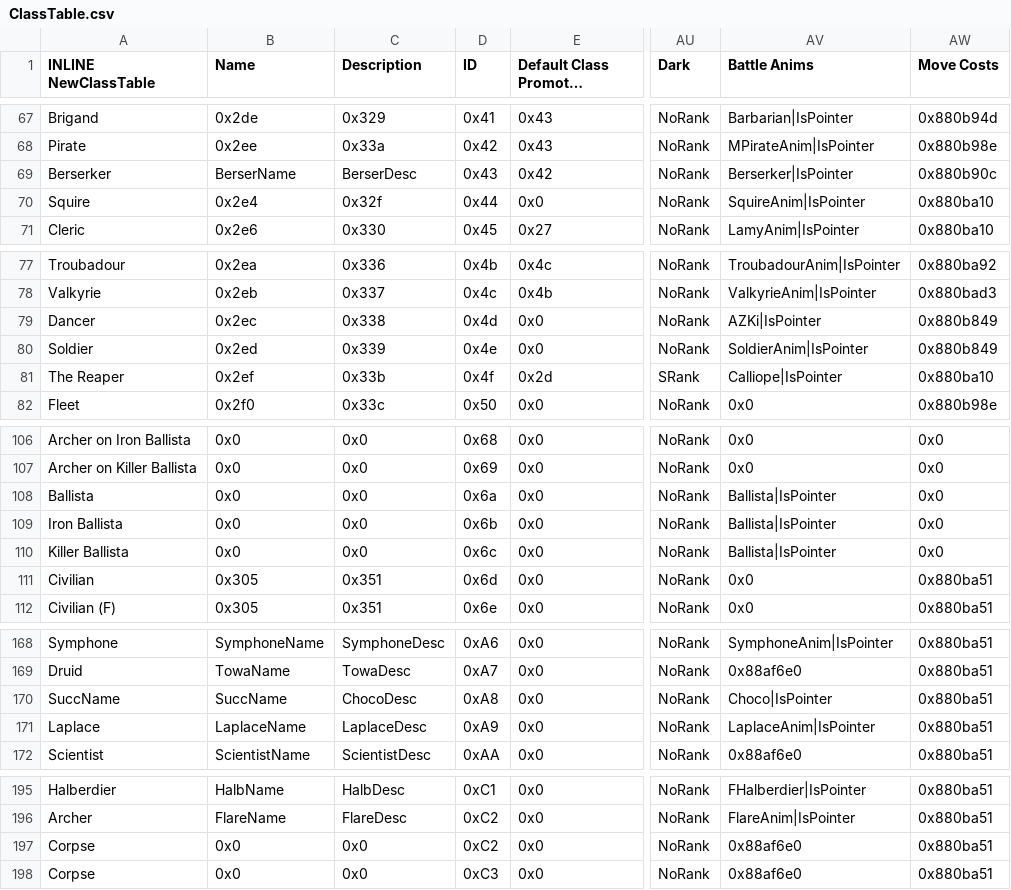
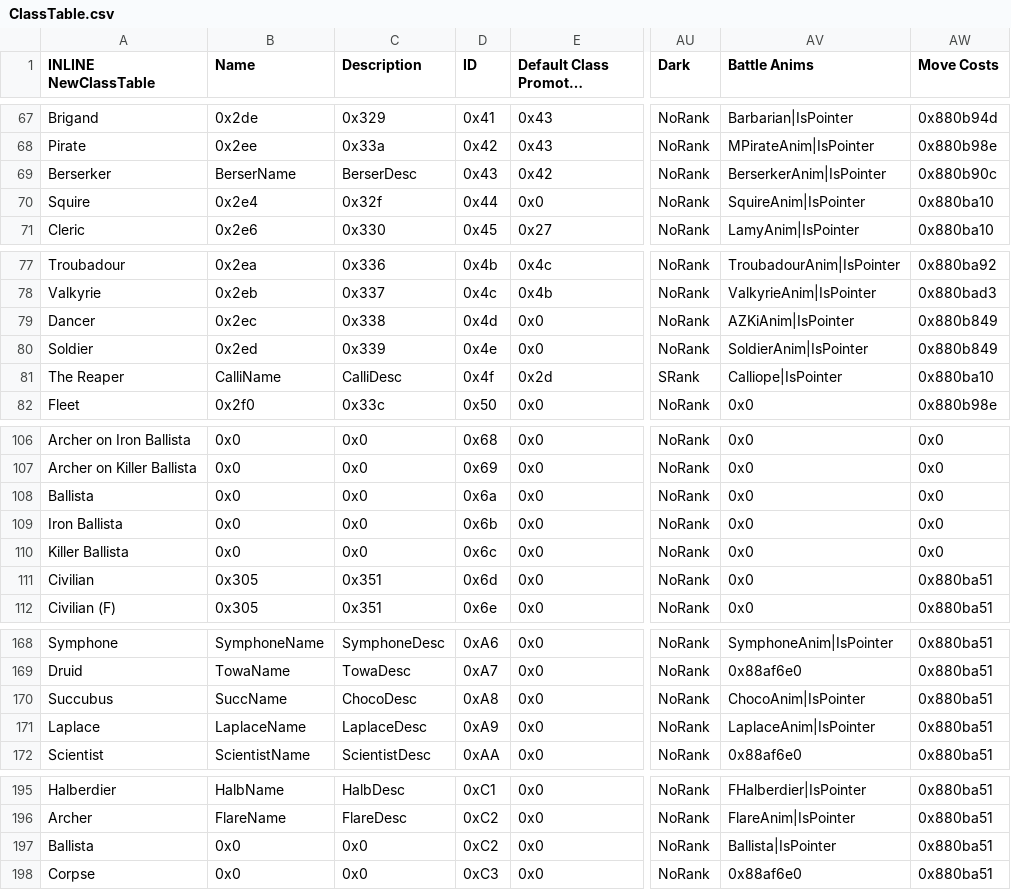
Before and after one commit to Hajimette/s4s, a CSV file: Tables/NightmareModules/CharactersClasses/ClassTable.csv, drawn as a sheet; only a part is shown, gaps mark what is left out; long unchanged cells end in …; the diff covers the shown part only; the diff names each change by its address in the sheet, - before the commit and + after, or states it on an @@ line.

```diff
--- a/Tables/NightmareModules/CharactersClasses/ClassTable.csv
+++ b/Tables/NightmareModules/CharactersClasses/ClassTable.csv
-AV69 (Battle Anims): Berserker|IsPointer
+AV69 (Battle Anims): BerserkerAnim|IsPointer
-AV79 (Battle Anims): AZKi|IsPointer
+AV79 (Battle Anims): AZKiAnim|IsPointer
-B81 (Name): 0x2ef
+B81 (Name): CalliName
-C81 (Description): 0x33b
+C81 (Description): CalliDesc
-AV108:AV110 (Battle Anims): Ballista|IsPointer
+AV108:AV110 (Battle Anims): 0x0
-A170 (INLINE NewClassTable): SuccName
+A170 (INLINE NewClassTable): Succubus
-AV170 (Battle Anims): Choco|IsPointer
+AV170 (Battle Anims): ChocoAnim|IsPointer
-A197 (INLINE NewClassTable): Corpse
+A197 (INLINE NewClassTable): Ballista
-AV197 (Battle Anims): 0x88af6e0
+AV197 (Battle Anims): Ballista|IsPointer
```
Also changed, not shown: 2 edited cells elsewhere in this file, Tables/NightmareModules/CharactersClasses/CharacterTable.csv, 32 other files.
